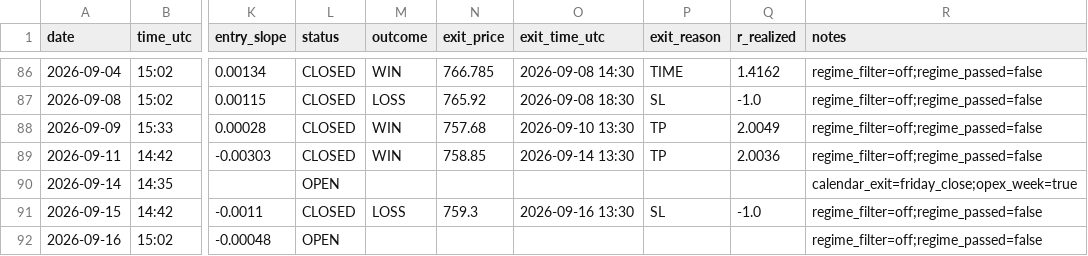
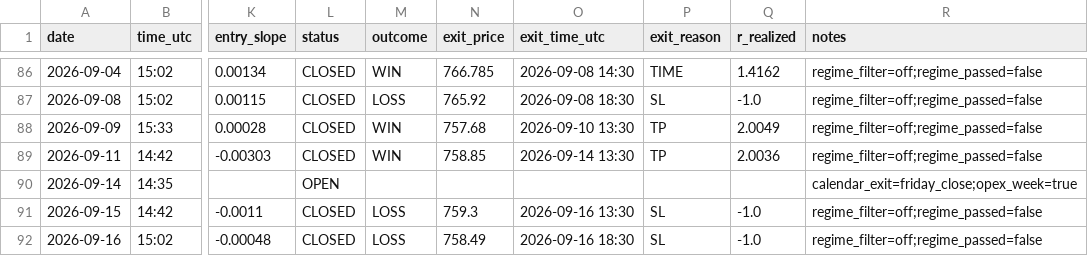
Before and after one commit to Davidtar12/paper-trader, a CSV file: paper_trades.csv, drawn as a sheet; only a part is shown, gaps mark what is left out; the diff names each change by its address in the sheet, - before the commit and + after, or states it on an @@ line.

Commit message:
signals: 2026-09-16 21:11 UTC

```diff
--- a/paper_trades.csv
+++ b/paper_trades.csv
-L92 (status): OPEN
+L92 (status): CLOSED
-M92 (outcome): (empty)
+M92 (outcome): LOSS
-N92 (exit_price): (empty)
+N92 (exit_price): 758.49
-O92 (exit_time_utc): (empty)
+O92 (exit_time_utc): 2026-09-16 18:30
-P92 (exit_reason): (empty)
+P92 (exit_reason): SL
-Q92 (r_realized): (empty)
+Q92 (r_realized): -1.0
```
